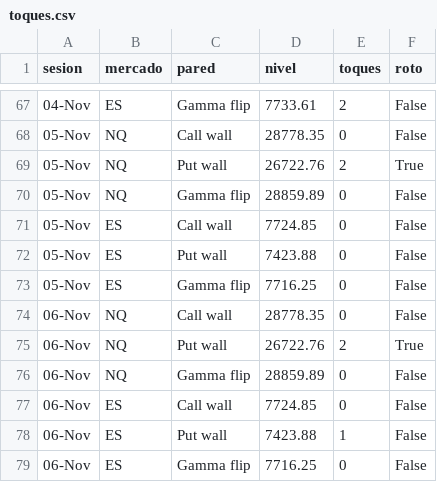
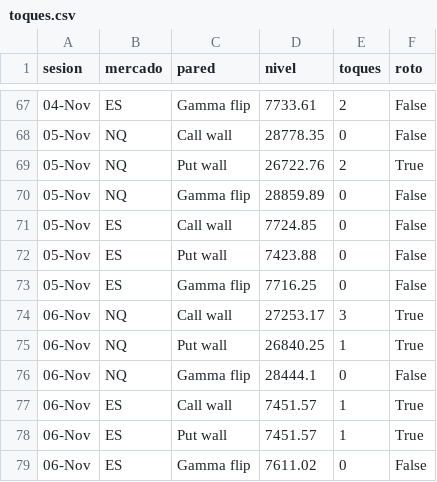
Before and after one commit to gagoernesto6-byte/centro-trading, a CSV file: datos/gex/toques.csv, drawn as a sheet; only a part is shown, gaps mark what is left out.

```diff
--- a/datos/gex/toques.csv
+++ b/datos/gex/toques.csv
@@ -73,7 +73,7 @@ sesion,mercado,pared,nivel,toques,roto
 05-Nov,ES,Gamma flip,7716.25,0,False
-06-Nov,NQ,Call wall,28778.35,0,False
-06-Nov,NQ,Put wall,26722.76,2,True
-06-Nov,NQ,Gamma flip,28859.89,0,False
-06-Nov,ES,Call wall,7724.85,0,False
-06-Nov,ES,Put wall,7423.88,1,False
-06-Nov,ES,Gamma flip,7716.25,0,False
+06-Nov,NQ,Call wall,27253.17,3,True
+06-Nov,NQ,Put wall,26840.25,1,True
+06-Nov,NQ,Gamma flip,28444.1,0,False
+06-Nov,ES,Call wall,7451.57,1,True
+06-Nov,ES,Put wall,7451.57,1,True
+06-Nov,ES,Gamma flip,7611.02,0,False
```
Also changed, not shown: datos/gex/historial.csv, 6 other files.
